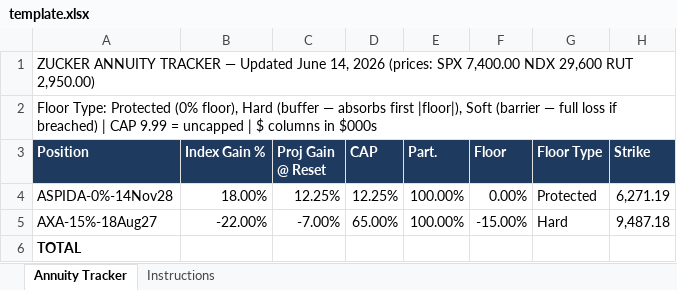
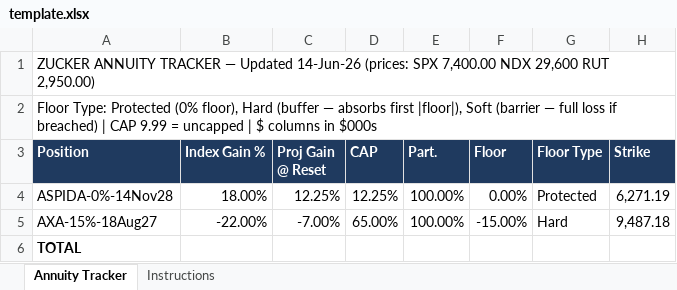
Before and after one commit to jimzucker/iHaveAnnuities, an Excel workbook: app/assets/template.xlsx, sheet Annuity Tracker, drawn as a sheet; only a part is shown; values as stored, in another font and other column widths than the file's, no borders; the diff names each change by its address in the sheet, - before the commit and + after, or states it on an @@ line.

```diff
--- a/app/assets/template.xlsx (sheet Annuity Tracker)
+++ b/app/assets/template.xlsx (sheet Annuity Tracker)
-A1 (Position): …— Updated June 14, 2026 (prices: SPX…
+A1 (Position): …— Updated 14-Jun-26 (prices: SPX…
```
Also changed, not shown: app/assets/example-portfolio.xlsx, data/example-portfolio.xlsx, 7 other files.
